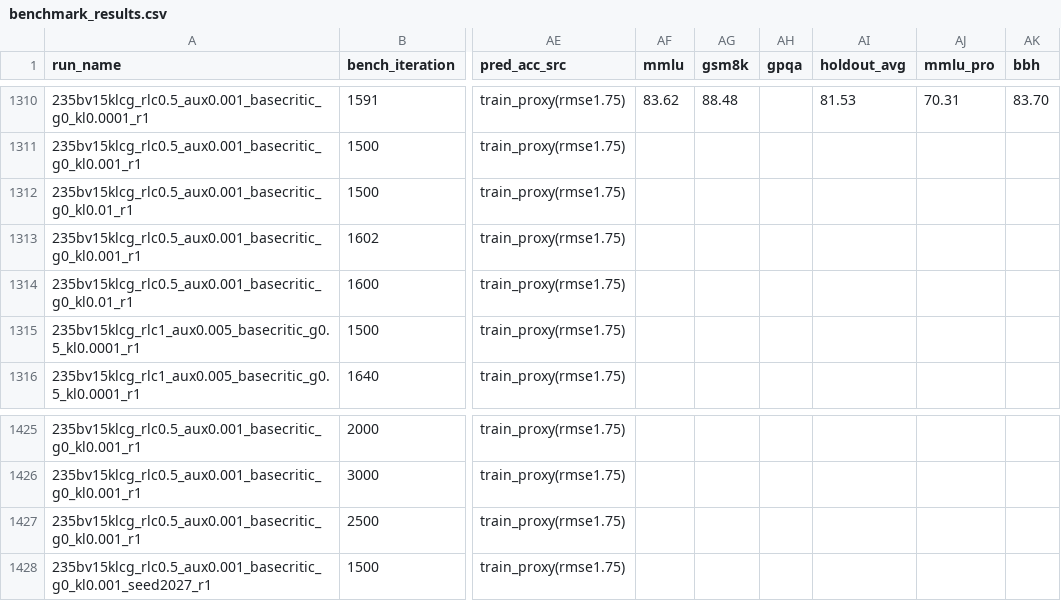
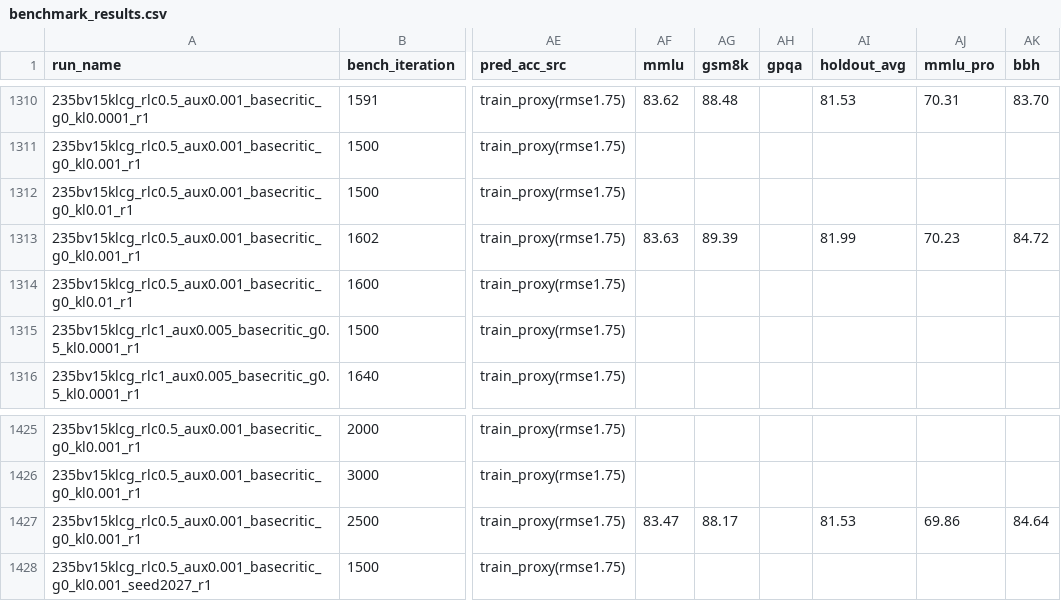
Before and after one commit to jondebug/Pai-Megatron-Patch, a CSV file: examples/qwen3/benchmarks/benchmark_results.csv, drawn as a sheet; only a part is shown, gaps mark what is left out; the diff names each change by its address in the sheet, - before the commit and + after, or states it on an @@ line.

Commit message:
auto: holdout ingest 2026-07-10T05:27:12Z

```diff
--- a/examples/qwen3/benchmarks/benchmark_results.csv
+++ b/examples/qwen3/benchmarks/benchmark_results.csv
-AF1313 (mmlu): (empty)
+AF1313 (mmlu): 83.63
-AG1313 (gsm8k): (empty)
+AG1313 (gsm8k): 89.39
-AI1313 (holdout_avg): (empty)
+AI1313 (holdout_avg): 81.99
-AJ1313 (mmlu_pro): (empty)
+AJ1313 (mmlu_pro): 70.23
-AK1313 (bbh): (empty)
+AK1313 (bbh): 84.72
-AF1427 (mmlu): (empty)
+AF1427 (mmlu): 83.47
-AG1427 (gsm8k): (empty)
+AG1427 (gsm8k): 88.17
-AI1427 (holdout_avg): (empty)
+AI1427 (holdout_avg): 81.53
-AJ1427 (mmlu_pro): (empty)
+AJ1427 (mmlu_pro): 69.86
-AK1427 (bbh): (empty)
+AK1427 (bbh): 84.64
```
